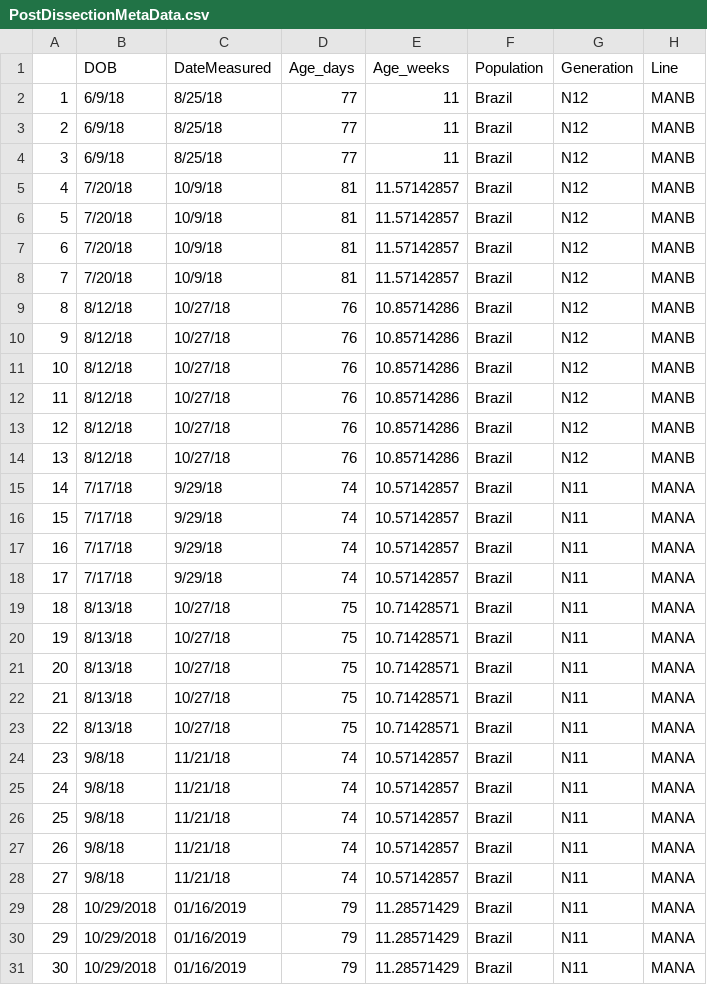
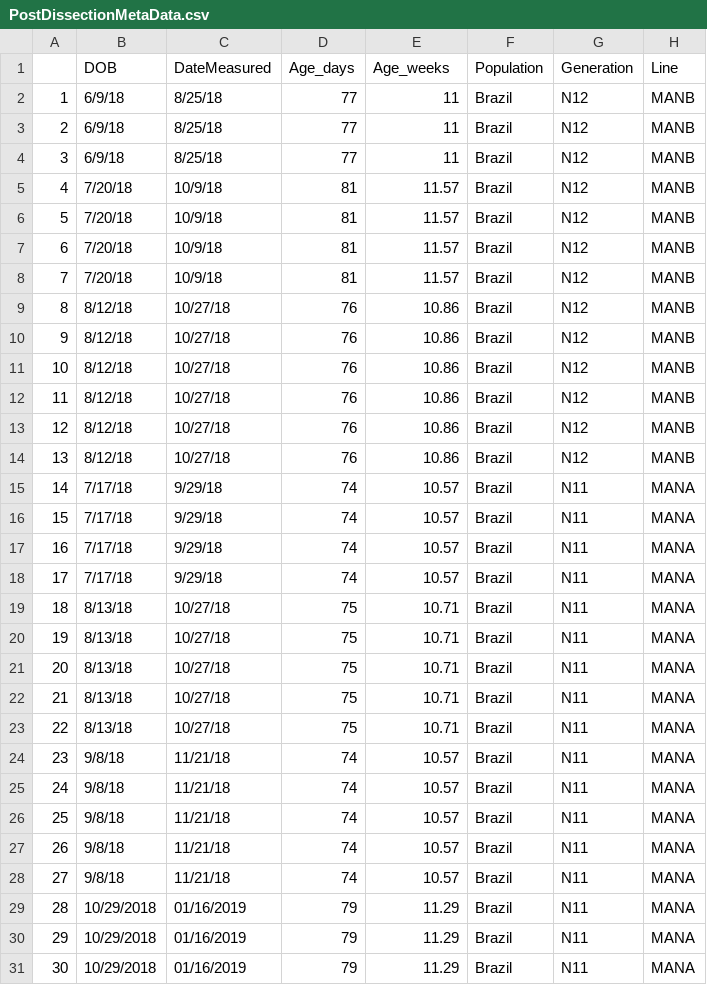
Before and after one commit to malballinger/Ballinger_allenbergmann_AmNat_2021, a CSV file: data/processed/PostDissectionMetaData.csv, drawn as a sheet; only a part is shown; the diff covers the shown part only; the diff names each change by its address in the sheet, - before the commit and + after, or states it on an @@ line.

```diff
--- a/data/processed/PostDissectionMetaData.csv
+++ b/data/processed/PostDissectionMetaData.csv
-E5:E8 (Age_weeks): 11.57142857
+E5:E8 (Age_weeks): 11.57
-E9:E14 (Age_weeks): 10.85714286
+E9:E14 (Age_weeks): 10.86
-E15:E18 (Age_weeks): 10.57142857
+E15:E18 (Age_weeks): 10.57
-E19:E23 (Age_weeks): 10.71428571
+E19:E23 (Age_weeks): 10.71
-E24:E28 (Age_weeks): 10.57142857
+E24:E28 (Age_weeks): 10.57
-E29:E31 (Age_weeks): 11.28571429
+E29:E31 (Age_weeks): 11.29
```
Also changed, not shown: 41 edited cells elsewhere in this file, results/tables/PostDissectionMetaData.csv, results/tables/WeeklyPhenotypeData.csv, 15 other files.
